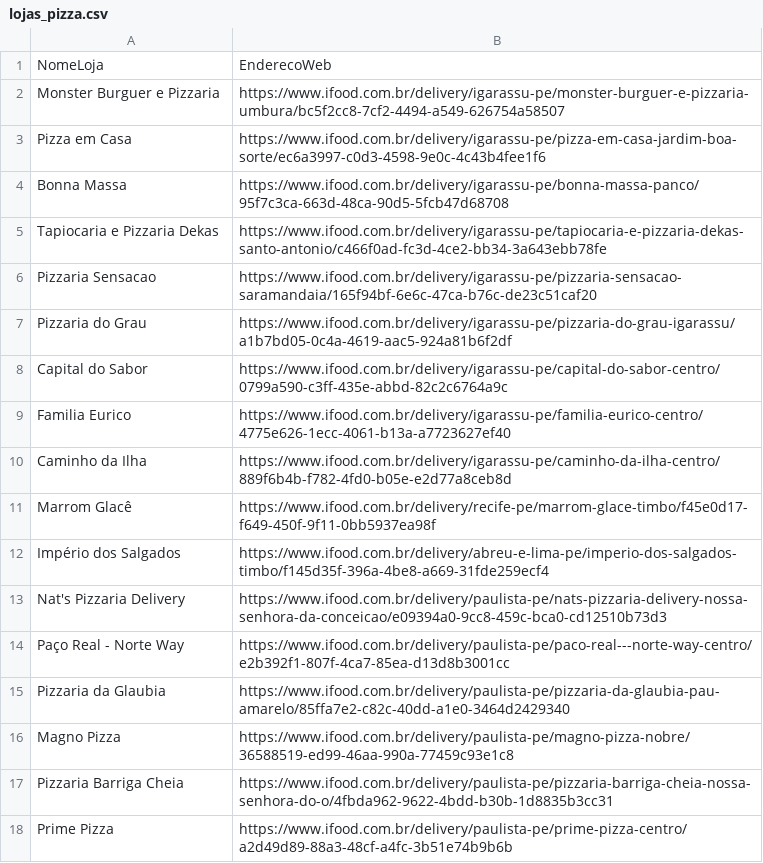
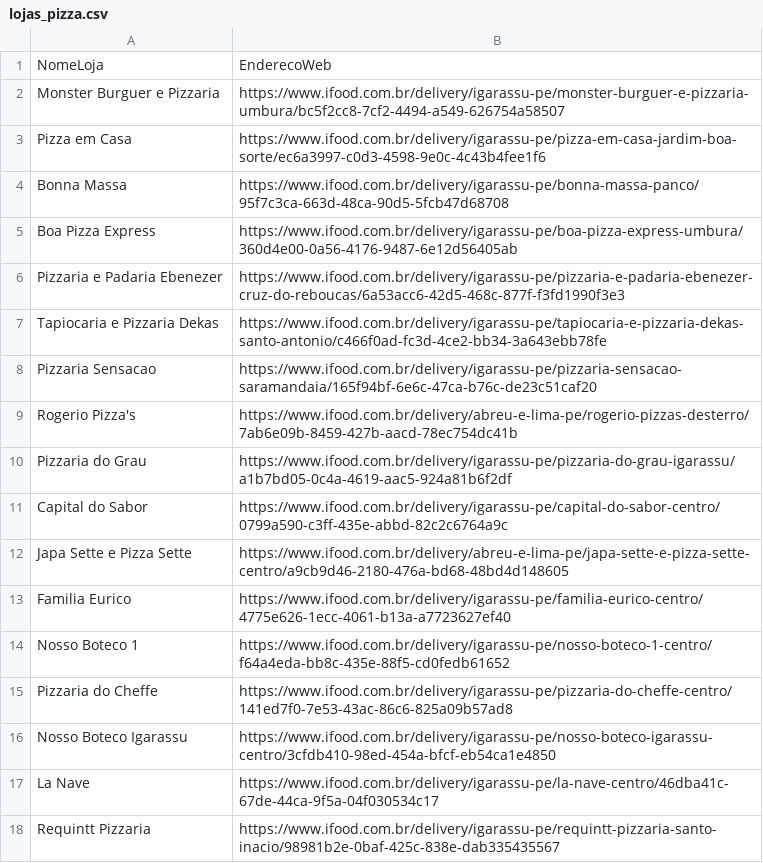
Before and after one commit to pedrooliveirape/scrapy_restaurantes, a CSV file: lojas_pizza.csv, drawn as a sheet; only a part is shown; the shorter side is filled out with more unchanged rows; the diff covers the shown part only; the diff names each change by its address in the sheet, - before the commit and + after, or states it on an @@ line.

```diff
--- a/lojas_pizza.csv
+++ b/lojas_pizza.csv
+row 5: Boa Pizza Express | https://www.ifood.com.br/delivery/igarassu-pe/boa-pizza-express-umbura/360d4e00-0a56-4176-9487-6e12d56405ab
+row 6: Pizzaria e Padaria Ebenezer | https://www.ifood.com.br/delivery/igarassu-pe/pizzaria-e-padaria-ebenezer-cruz-do-reboucas/6a53acc6-42d5-468c-877f-f3fd1990f3e3
+row 9: Rogerio Pizza's | https://www.ifood.com.br/delivery/abreu-e-lima-pe/rogerio-pizzas-desterro/7ab6e09b-8459-427b-aacd-78ec754dc41b
+row 12: Japa Sette e Pizza Sette | https://www.ifood.com.br/delivery/abreu-e-lima-pe/japa-sette-e-pizza-sette-centro/a9cb9d46-2180-476a-bd68-48bd4d148605
+row 14: Nosso Boteco 1 | https://www.ifood.com.br/delivery/igarassu-pe/nosso-boteco-1-centro/f64a4eda-bb8c-435e-88f5-cd0fedb61652
+row 15: Pizzaria do Cheffe | https://www.ifood.com.br/delivery/igarassu-pe/pizzaria-do-cheffe-centro/141ed7f0-7e53-43ac-86c6-825a09b57ad8
+row 16: Nosso Boteco Igarassu | https://www.ifood.com.br/delivery/igarassu-pe/nosso-boteco-igarassu-centro/3cfdb410-98ed-454a-bfcf-eb54ca1e4850
+row 17: La Nave | https://www.ifood.com.br/delivery/igarassu-pe/la-nave-centro/46dba41c-67de-44ca-9f5a-04f030534c17
+row 18: Requintt Pizzaria | https://www.ifood.com.br/delivery/igarassu-pe/requintt-pizzaria-santo-inacio/98981b2e-0baf-425c-838e-dab335435567
```
Also changed, not shown: 14 added rows elsewhere in this file, 4 other files.
